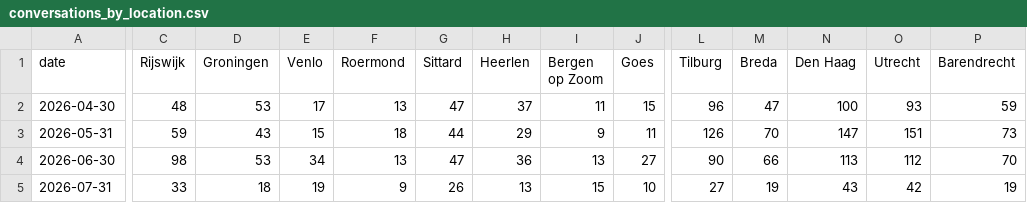
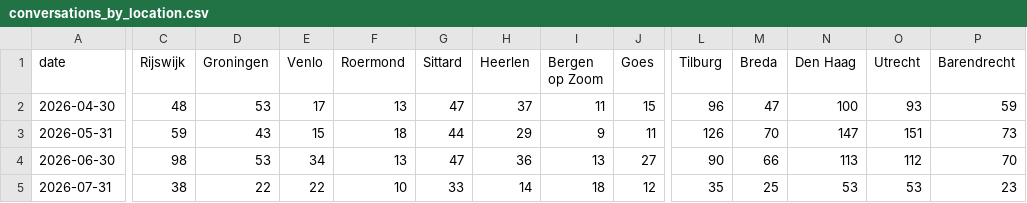
Before and after one commit to scalato/1box-dashboard, a CSV file: data/sp/conversations_by_location.csv, drawn as a sheet; only a part is shown, gaps mark what is left out; the diff covers the shown part only; the diff names each change by its address in the sheet, - before the commit and + after, or states it on an @@ line.

Commit message:
Update MIS data - 2026-07-15

```diff
--- a/data/sp/conversations_by_location.csv
+++ b/data/sp/conversations_by_location.csv
-C5 (Rijswijk): 33
+C5 (Rijswijk): 38
-D5 (Groningen): 18
+D5 (Groningen): 22
-E5 (Venlo): 19
+E5 (Venlo): 22
-F5 (Roermond): 9
+F5 (Roermond): 10
-G5 (Sittard): 26
+G5 (Sittard): 33
-H5 (Heerlen): 13
+H5 (Heerlen): 14
-I5 (Bergen op Zoom): 15
+I5 (Bergen op Zoom): 18
-J5 (Goes): 10
+J5 (Goes): 12
-L5 (Tilburg): 27
+L5 (Tilburg): 35
-M5 (Breda): 19
+M5 (Breda): 25
-N5 (Den Haag): 43
+N5 (Den Haag): 53
-O5 (Utrecht): 42
+O5 (Utrecht): 53
-P5 (Barendrecht): 19
+P5 (Barendrecht): 23
```
Also changed, not shown: 14 edited cells elsewhere in this file, data/sp/conversations_by_category.csv, data/sp/escalations_by_category.csv, 2 other files.
